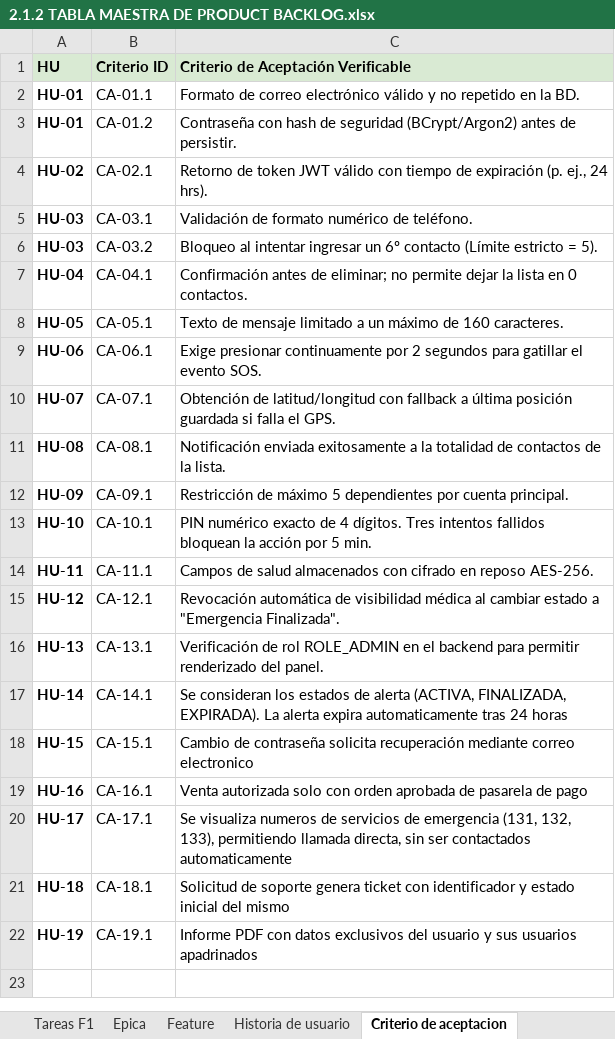
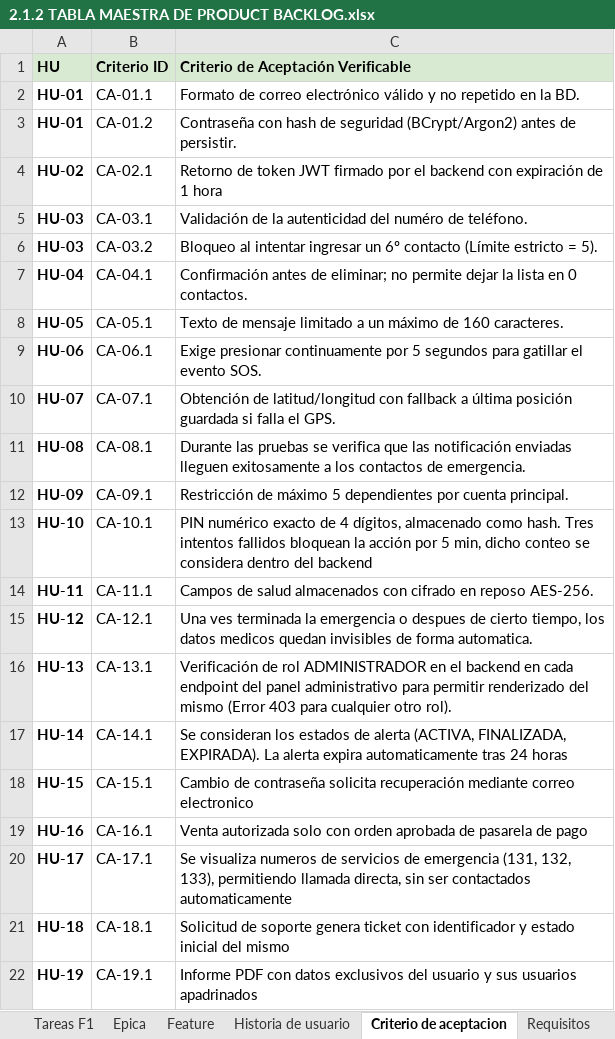
Before and after one commit to Mtipla/EMRGEN, an Excel workbook: Fase 2/Evidencias Proyecto/Evidencias de documentación/2.1 Product Backlog/2.1.2 TABLA MAESTRA DE PRODUCT BACKLOG.xlsx, sheet Criterio de aceptacion, drawn as a sheet; values as stored, in another font and other column widths than the file's, no borders; charts and pictures not drawn; the diff names each change by its address in the sheet, - before the commit and + after, or states it on an @@ line.

```diff
--- a/Fase 2/Evidencias Proyecto/Evidencias de documentación/2.1 Product Backlog/2.1.2 TABLA MAESTRA DE PRODUCT BACKLOG.xlsx (sheet Criterio de aceptacion)
+++ b/Fase 2/Evidencias Proyecto/Evidencias de documentación/2.1 Product Backlog/2.1.2 TABLA MAESTRA DE PRODUCT BACKLOG.xlsx (sheet Criterio de aceptacion)
+sheet tab: Requisitos
-C4: …token JWT válido con tiempo de expiración (p. ej., 24 hrs).
+C4: …token JWT firmado por el backend con expiración de 1 hora
-C5: Validación de formato numérico de teléfono.
+C5: Validación de la autenticidad del numéro de teléfono.
-C9: …continuamente por 2 segundos para…
+C9: …continuamente por 5 segundos para…
-C11: Notificación enviada exitosamente a la totalidad de contactos de la lista.
+C11: Durante las pruebas se verifica que las notificación enviadas lleguen exitosamente a los contactos de emergencia.
-C13: …de 4 dígitos. Tres intentos fallidos bloquean la acción por 5 min.
+C13: …de 4 dígitos, almacenado como hash. Tres intentos fallidos bloquean la acción por 5 min, dicho conteo se considera dentro del backend
-C15: Revocación automática de visibilidad médica al cambiar estado a "Emergencia Finalizada".
+C15: Una ves terminada la emergencia o despues de cierto tiempo, los datos medicos quedan invisibles de forma automatica.
-C16: …de rol ROLE_ADMIN en el backend para permitir renderizado del panel.
+C16: …de rol ADMINISTRADOR en el backend en cada endpoint del panel administrativo para permitir renderizado del mismo (Error 403 para cualquier otro rol).
```
Also changed, not shown: sheet Maestro, charts or pictures, Fase 2/Evidencias Proyecto/Evidencias de documentación/2.1 Product Backlog/Product backlog puntos historia.xlsx, Fase 2/Evidencias Proyecto/Evidencias de documentación/2.2 Épicas e Historias de Usuario/Historias Usuario con instructivo.xlsx, 49 other files.
